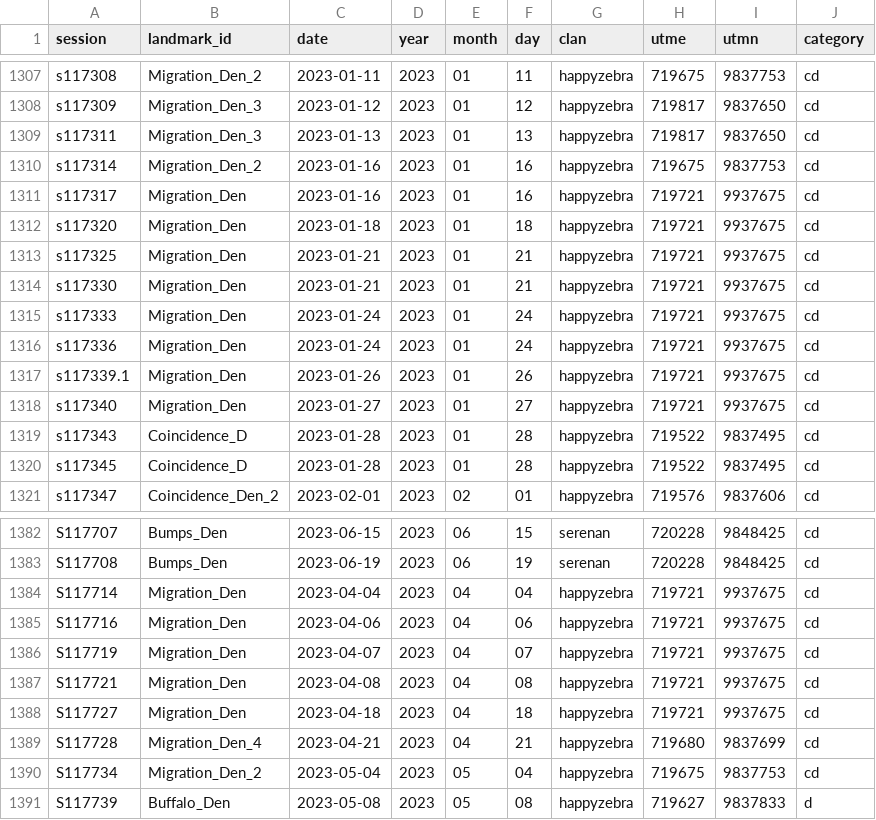
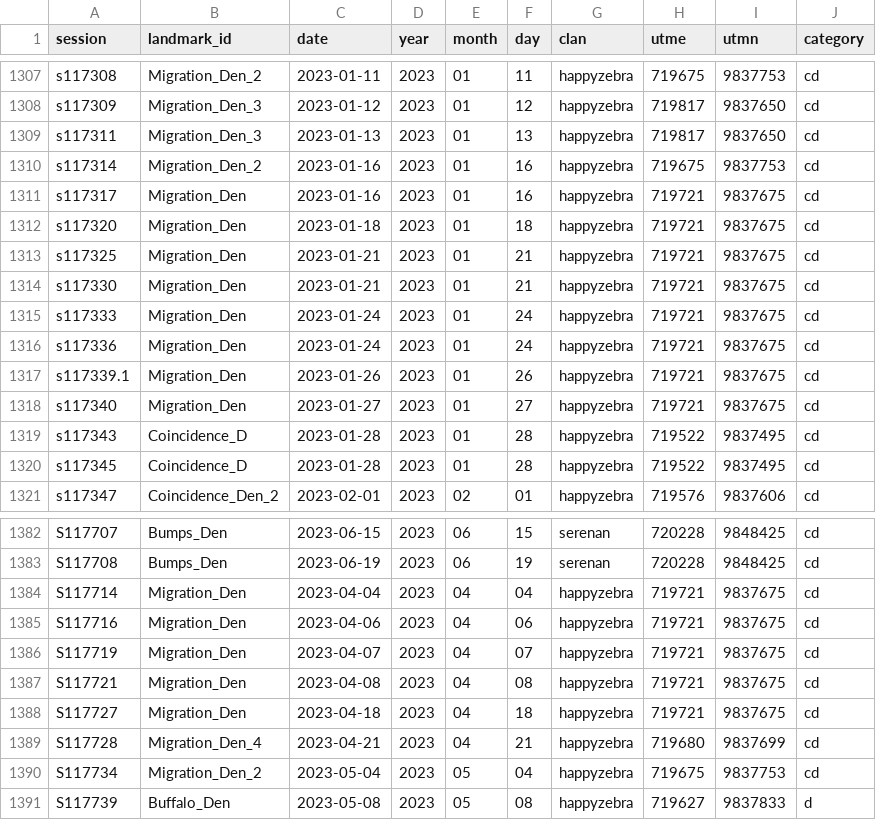
Before and after one commit to AnneJuL/MHP_Rproj, a CSV file: data_files/ActiveCD_data.csv, drawn as a sheet; only a part is shown, gaps mark what is left out.

Commit message:
update of all the data files (got the migration den fixed)

```diff
--- a/data_files/ActiveCD_data.csv
+++ b/data_files/ActiveCD_data.csv
@@ -1310,10 +1310,10 @@ s117311;Migration_Den_3;2023-01-13;2023;01;13;happyzebra;719817;9837650;cd
 s117314;Migration_Den_2;2023-01-16;2023;01;16;happyzebra;719675;9837753;cd
-s117317;Migration_Den;2023-01-16;2023;01;16;happyzebra;719721;9937675;cd
-s117320;Migration_Den;2023-01-18;2023;01;18;happyzebra;719721;9937675;cd
-s117325;Migration_Den;2023-01-21;2023;01;21;happyzebra;719721;9937675;cd
-s117330;Migration_Den;2023-01-21;2023;01;21;happyzebra;719721;9937675;cd
-s117333;Migration_Den;2023-01-24;2023;01;24;happyzebra;719721;9937675;cd
-s117336;Migration_Den;2023-01-24;2023;01;24;happyzebra;719721;9937675;cd
-s117339.1;Migration_Den;2023-01-26;2023;01;26;happyzebra;719721;9937675;cd
-s117340;Migration_Den;2023-01-27;2023;01;27;happyzebra;719721;9937675;cd
+s117317;Migration_Den;2023-01-16;2023;01;16;happyzebra;719721;9837675;cd
+s117320;Migration_Den;2023-01-18;2023;01;18;happyzebra;719721;9837675;cd
+s117325;Migration_Den;2023-01-21;2023;01;21;happyzebra;719721;9837675;cd
+s117330;Migration_Den;2023-01-21;2023;01;21;happyzebra;719721;9837675;cd
+s117333;Migration_Den;2023-01-24;2023;01;24;happyzebra;719721;9837675;cd
+s117336;Migration_Den;2023-01-24;2023;01;24;happyzebra;719721;9837675;cd
+s117339.1;Migration_Den;2023-01-26;2023;01;26;happyzebra;719721;9837675;cd
+s117340;Migration_Den;2023-01-27;2023;01;27;happyzebra;719721;9837675;cd
 s117343;Coincidence_D;2023-01-28;2023;01;28;happyzebra;719522;9837495;cd
@@ -1383,7 +1383,7 @@ S117707;Bumps_Den;2023-06-15;2023;06;15;serenan;720228;9848425;cd
 S117708;Bumps_Den;2023-06-19;2023;06;19;serenan;720228;9848425;cd
-S117714;Migration_Den;2023-04-04;2023;04;04;happyzebra;719721;9937675;cd
-S117716;Migration_Den;2023-04-06;2023;04;06;happyzebra;719721;9937675;cd
-S117719;Migration_Den;2023-04-07;2023;04;07;happyzebra;719721;9937675;cd
-S117721;Migration_Den;2023-04-08;2023;04;08;happyzebra;719721;9937675;cd
-S117727;Migration_Den;2023-04-18;2023;04;18;happyzebra;719721;9937675;cd
+S117714;Migration_Den;2023-04-04;2023;04;04;happyzebra;719721;9837675;cd
+S117716;Migration_Den;2023-04-06;2023;04;06;happyzebra;719721;9837675;cd
+S117719;Migration_Den;2023-04-07;2023;04;07;happyzebra;719721;9837675;cd
+S117721;Migration_Den;2023-04-08;2023;04;08;happyzebra;719721;9837675;cd
+S117727;Migration_Den;2023-04-18;2023;04;18;happyzebra;719721;9837675;cd
 S117728;Migration_Den_4;2023-04-21;2023;04;21;happyzebra;719680;9837699;cd
```
Also changed, not shown: data_files/ActiveCD_unique.csv, data_files/ActiveCD_year.csv, 45 other files.
